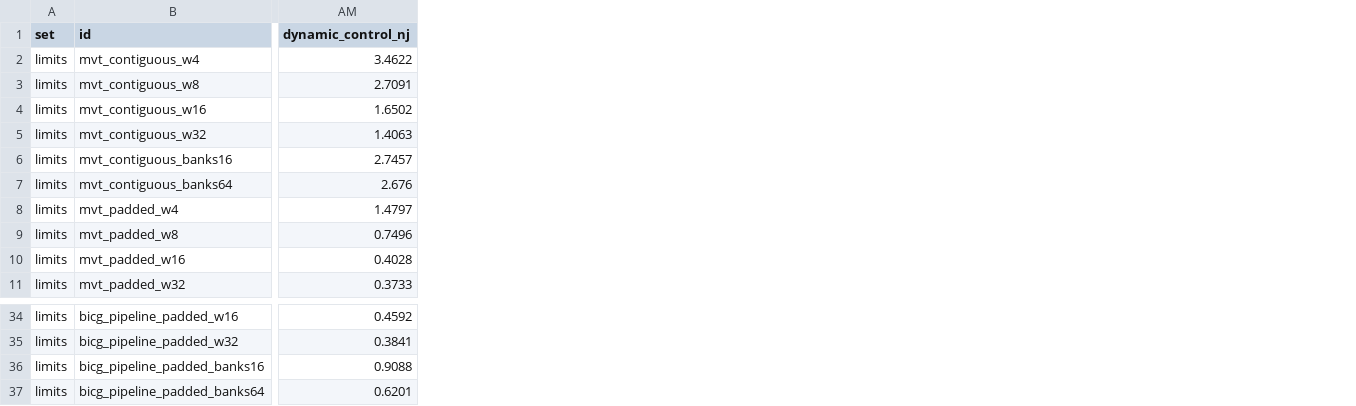
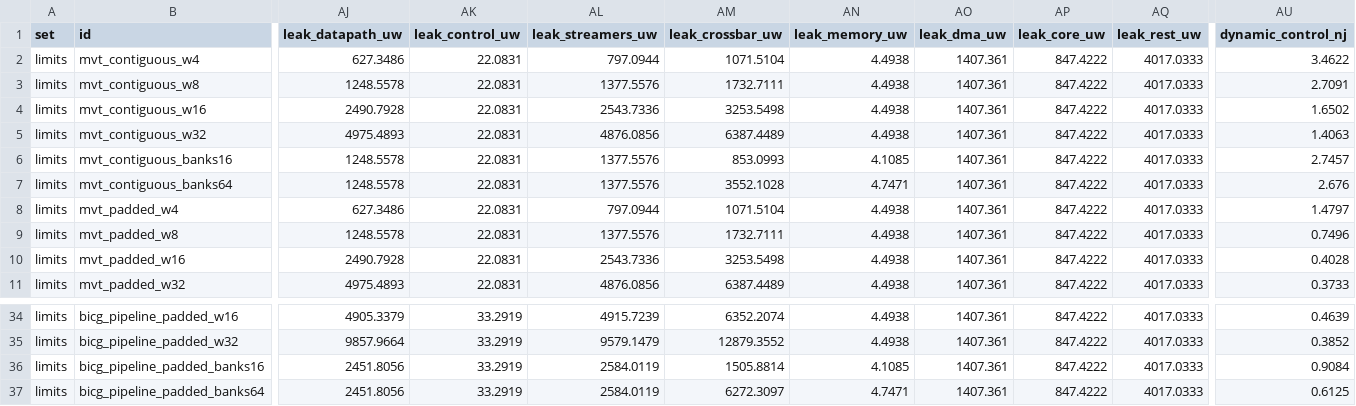
Before and after one commit to KULeuven-MICAS/snax-forge, a CSV file: paper/data/limits.csv, drawn as a sheet; only a part is shown, gaps mark what is left out; addresses are those after the commit; the diff covers the shown part only; the diff names each change by its address in the sheet, - before the commit and + after, or states it on an @@ line.

```diff
--- a/paper/data/limits.csv
+++ b/paper/data/limits.csv
+column AJ (leak_datapath_uw), rows 2-11: 627.3486 | 1248.5578 | 2490.7928 | 4975.4893 | 1248.5578 | 1248.5578 | 627.3486 | 1248.5578 | 2490.7928 | 4975.4893; rows 34-37: 4905.3379 | 9857.9664 | 2451.8056 | 2451.8056
+column AK (leak_control_uw), rows 2-11: all 22.0831; rows 34-37: all 33.2919
+column AL (leak_streamers_uw), rows 2-11: 797.0944 | 1377.5576 | 2543.7336 | 4876.0856 | 1377.5576 | 1377.5576 | 797.0944 | 1377.5576 | 2543.7336 | 4876.0856; rows 34-37: 4915.7239 | 9579.1479 | 2584.0119 | 2584.0119
+column AM (leak_crossbar_uw), rows 2-11: 1071.5104 | 1732.7111 | 3253.5498 | 6387.4489 | 853.0993 | 3552.1028 | 1071.5104 | 1732.7111 | 3253.5498 | 6387.4489; rows 34-37: 6352.2074 | 12879.3552 | 1505.8814 | 6272.3097
+column AN (leak_memory_uw), rows 2-11: 4.4938 | 4.4938 | 4.4938 | 4.4938 | 4.1085 | 4.7471 | 4.4938 | 4.4938 | 4.4938 | 4.4938; rows 34-37: 4.4938 | 4.4938 | 4.1085 | 4.7471
+column AO (leak_dma_uw), rows 2-11: all 1407.361; rows 34-37: all 1407.361
+column AP (leak_core_uw), rows 2-11: all 847.4222; rows 34-37: all 847.4222
+column AQ (leak_rest_uw), rows 2-11: all 4017.0333; rows 34-37: all 4017.0333
-AU34 (dynamic_control_nj): 0.4592
+AU34 (dynamic_control_nj): 0.4639
-AU35 (dynamic_control_nj): 0.3841
+AU35 (dynamic_control_nj): 0.3852
-AU36 (dynamic_control_nj): 0.9088
+AU36 (dynamic_control_nj): 0.9084
-AU37 (dynamic_control_nj): 0.6201
+AU37 (dynamic_control_nj): 0.6125
```
Also changed, not shown: 44 edited cells elsewhere in this file, paper/data/forms.csv, 10 other files.
